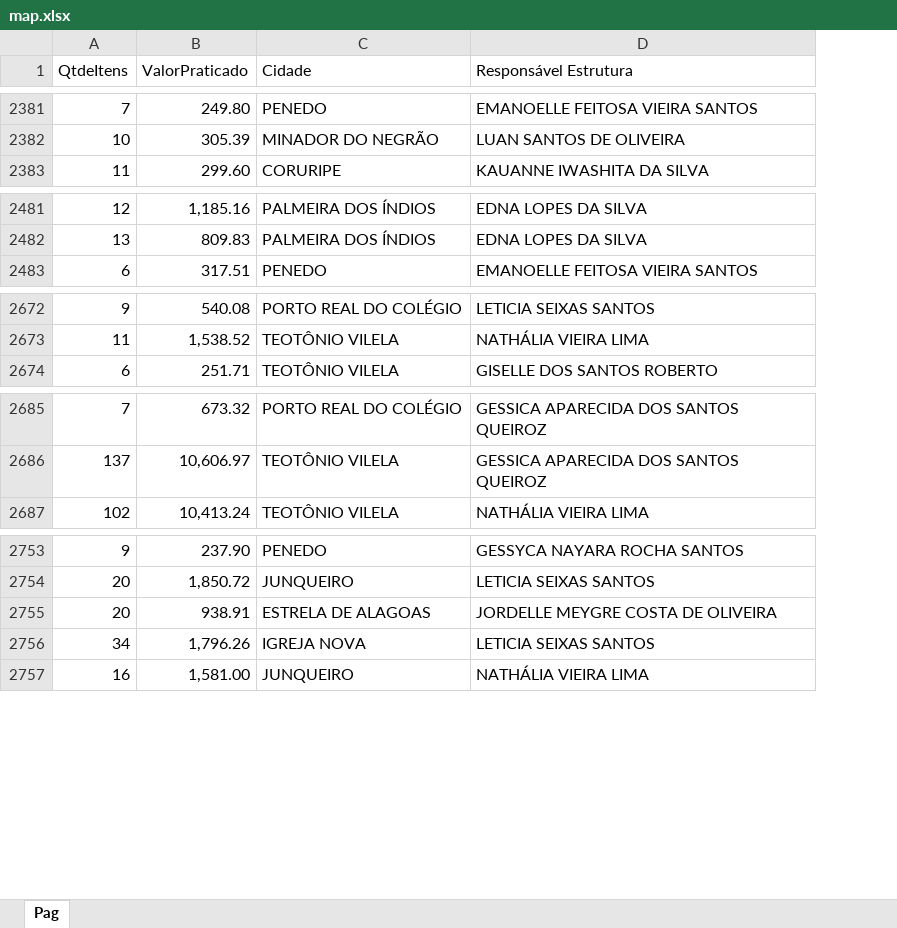
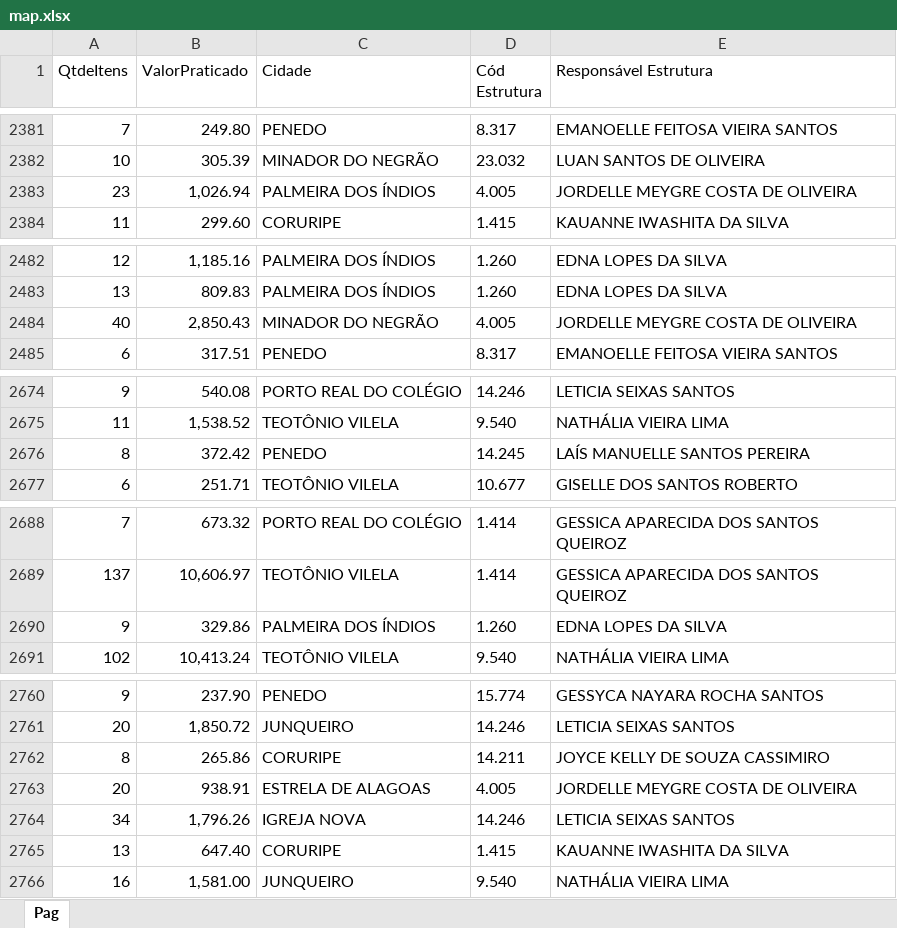
Before and after one commit to eduardocaduuu/SupervisionDash, an Excel workbook: data/map.xlsx, sheet Pag, drawn as a sheet; only a part is shown, gaps mark what is left out; values as stored, in another font and other column widths than the file's, no borders; the diff covers the shown part only; the diff names each change by its address in the sheet, - before the commit and + after, or states it on an @@ line.

```diff
--- a/data/map.xlsx (sheet Pag)
+++ b/data/map.xlsx (sheet Pag)
+column D (Cód Estrutura), rows 2381-2382: 8.317 | 23.032; row 2384: 1.415; rows 2482-2483: 1.260 | 1.260; row 2485: 8.317; rows 2674-2675: 14.246 | 9.540; row 2677: 10.677; rows 2688-2689: 1.414 | 1.414; row 2691: 9.540; rows 2760-2761: 15.774 | 14.246; rows 2763-2764: 4.005 | 14.246; row 2766: 9.540
+row 2383: 23 | 1,026.94 | PALMEIRA DOS ÍNDIOS | 4.005 | JORDELLE MEYGRE COSTA DE OLIVEIRA
+row 2484: 40 | 2,850.43 | MINADOR DO NEGRÃO | 4.005 | JORDELLE MEYGRE COSTA DE OLIVEIRA
+row 2676: 8 | 372.42 | PENEDO | 14.245 | LAÍS MANUELLE SANTOS PEREIRA
+row 2690: 9 | 329.86 | PALMEIRA DOS ÍNDIOS | 1.260 | EDNA LOPES DA SILVA
+row 2762: 8 | 265.86 | CORURIPE | 14.211 | JOYCE KELLY DE SOUZA CASSIMIRO
+row 2765: 13 | 647.40 | CORURIPE | 1.415 | KAUANNE IWASHITA DA SILVA
```
Also changed, not shown: 153 added rows elsewhere in this sheet, 2 other files.
